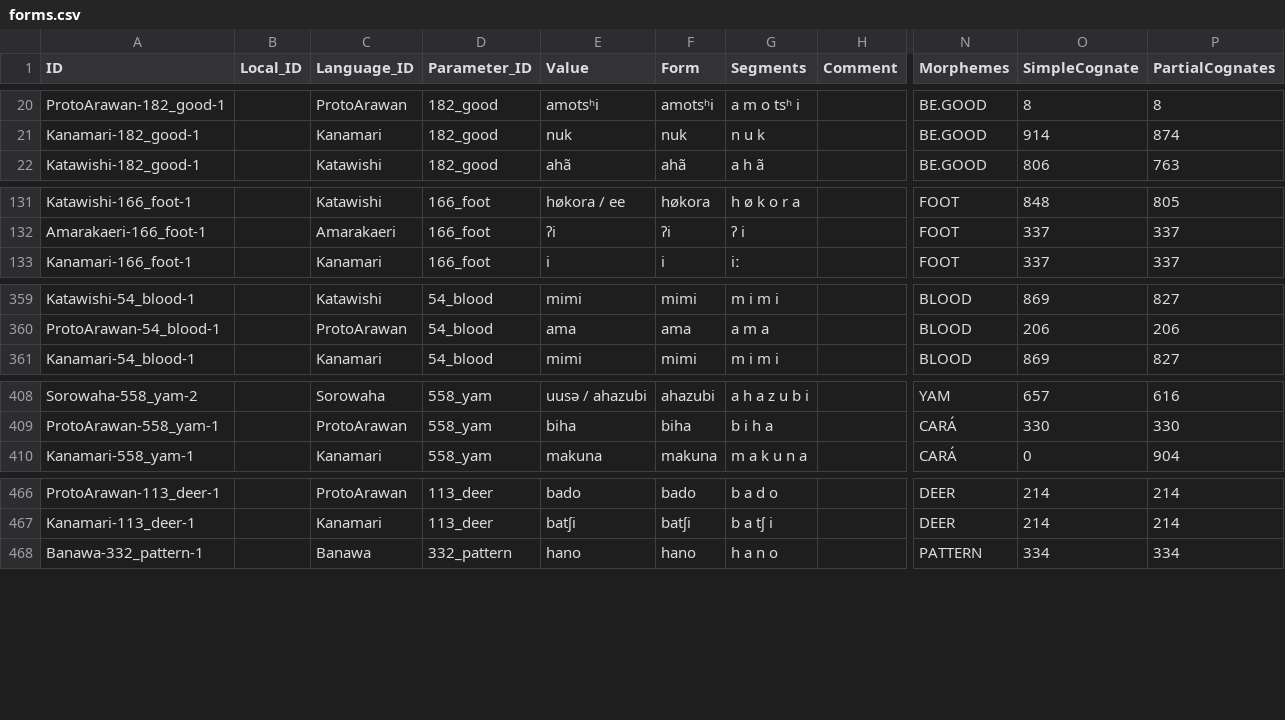
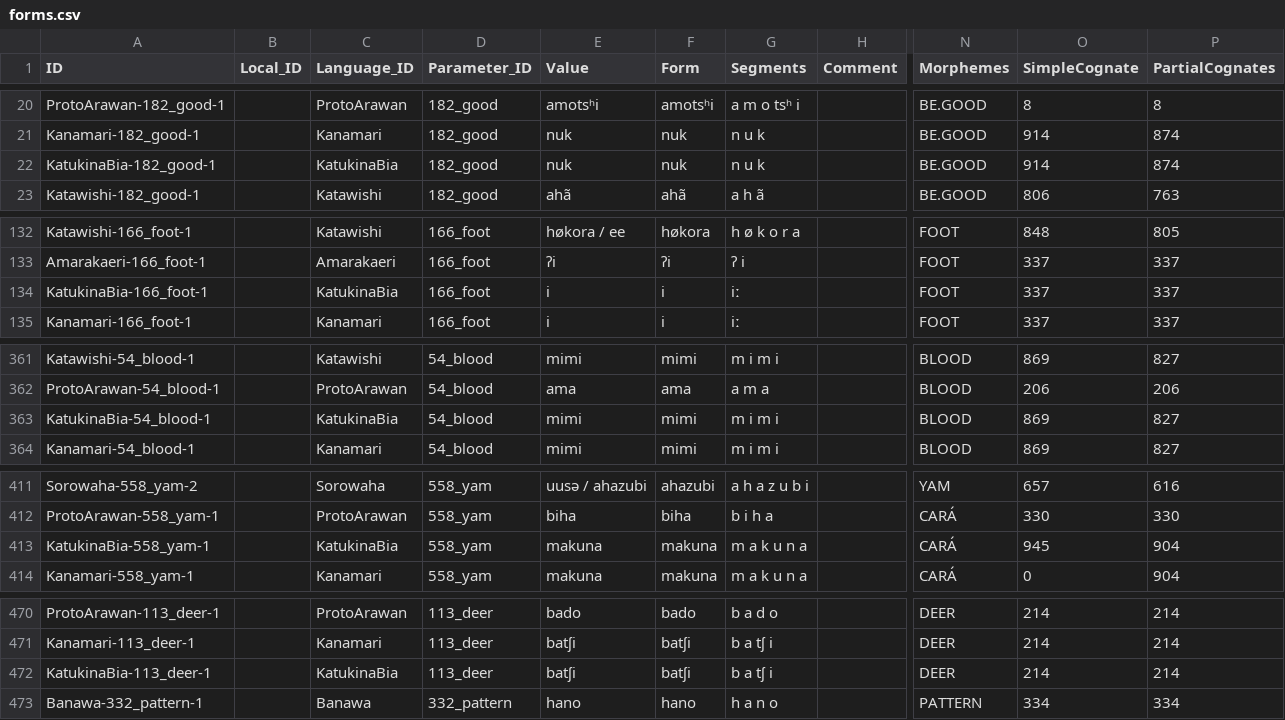
Before and after one commit to tupian-language-resources/kahd, a CSV file: cldf/forms.csv, drawn as a sheet; only a part is shown, gaps mark what is left out; rows hold the shown columns only; the diff covers the shown part only; the diff names each change by its address in the sheet, - before the commit and + after, or states it on an @@ line.

```diff
--- a/cldf/forms.csv
+++ b/cldf/forms.csv
+row 22: KatukinaBia-182_good-1 |  | KatukinaBia | 182_good | nuk | nuk | n u k |  | BE.GOOD | 914 | 874
+row 134: KatukinaBia-166_foot-1 |  | KatukinaBia | 166_foot | i | i | iː |  | FOOT | 337 | 337
+row 363: KatukinaBia-54_blood-1 |  | KatukinaBia | 54_blood | mimi | mimi | m i m i |  | BLOOD | 869 | 827
+row 413: KatukinaBia-558_yam-1 |  | KatukinaBia | 558_yam | makuna | makuna | m a k u n a |  | CARÁ | 945 | 904
+row 472: KatukinaBia-113_deer-1 |  | KatukinaBia | 113_deer | batʃi | batʃi | b a tʃ i |  | DEER | 214 | 214
```
Also changed, not shown: 12 added rows elsewhere in this file, cldf/cognates.csv, cldf/languages.csv, 9 other files.
